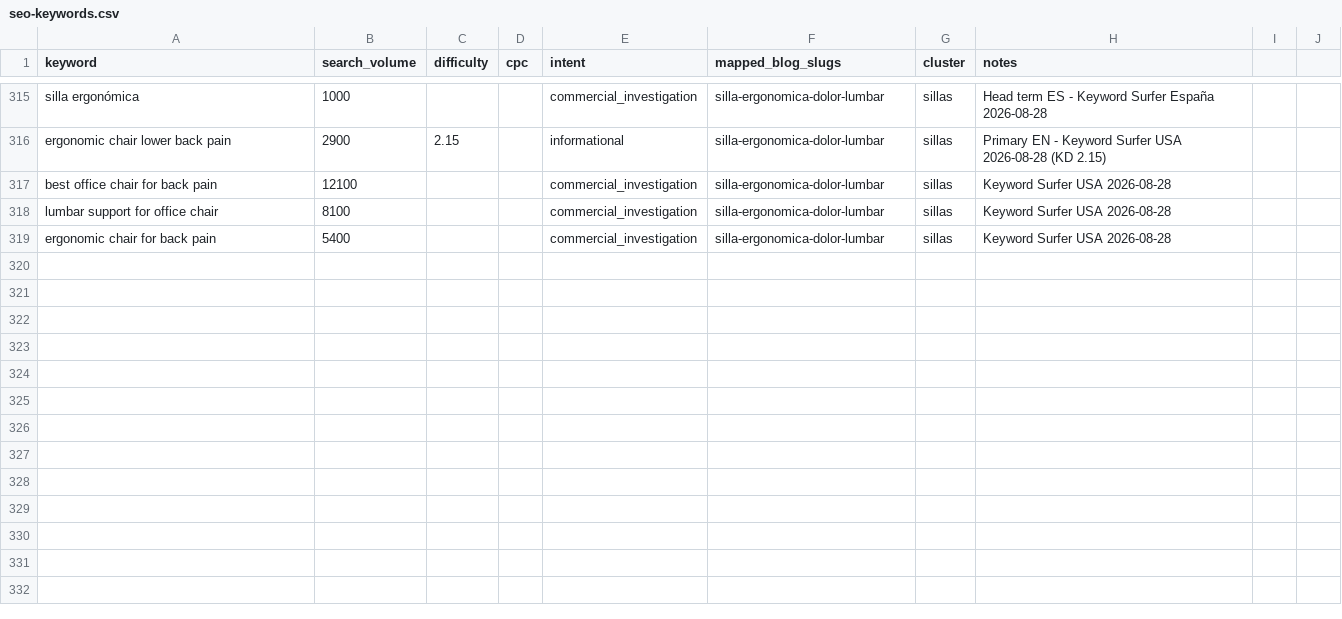
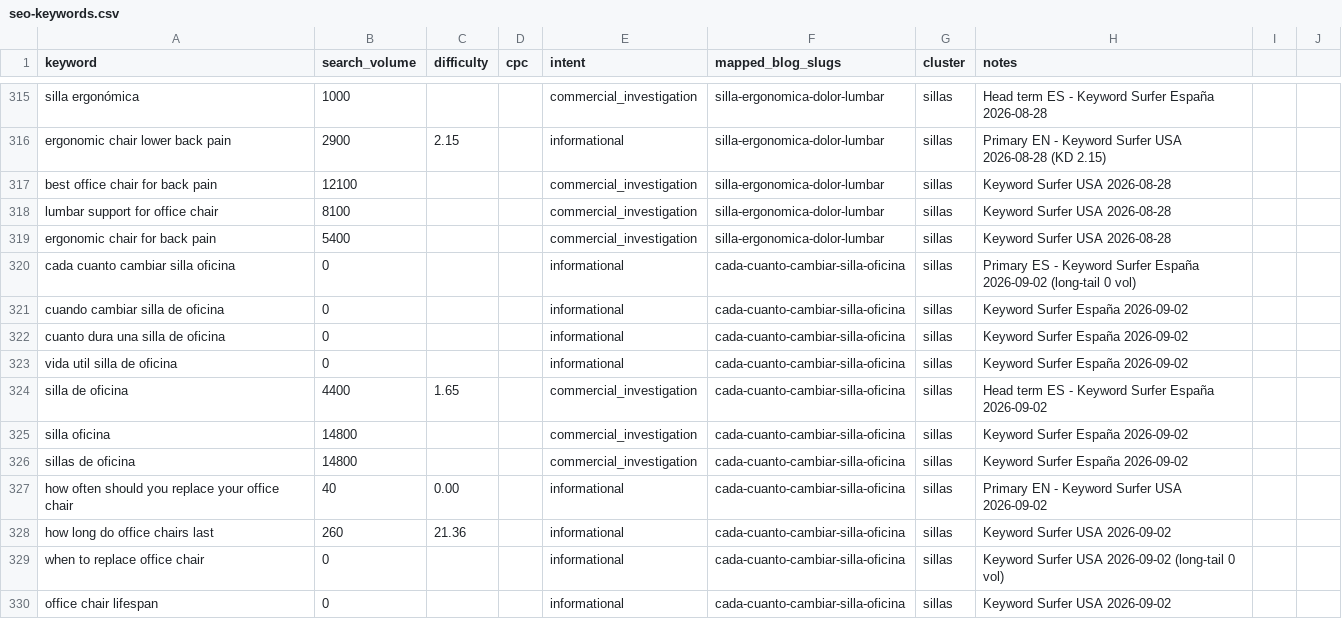
Before and after one commit to Darumo92/tuespaciodetrabajo, a CSV file: .seo-engine/data/seo-keywords.csv, drawn as a sheet; only a part is shown, gaps mark what is left out.

Commit message:
feat(contenido): artículo #7 ES+EN cada cuánto cambiar silla de oficina

```diff
--- a/.seo-engine/data/seo-keywords.csv
+++ b/.seo-engine/data/seo-keywords.csv
@@ -319 +319,12 @@ lumbar support for office chair,8100,,,commercial_investigation,silla-ergonomica
 ergonomic chair for back pain,5400,,,commercial_investigation,silla-ergonomica-dolor-lumbar,sillas,Keyword Surfer USA 2026-08-28
+cada cuanto cambiar silla oficina,0,,,informational,cada-cuanto-cambiar-silla-oficina,sillas,Primary ES - Keyword Surfer España 2026-09-02 (long-tail 0 vol)
+cuando cambiar silla de oficina,0,,,informational,cada-cuanto-cambiar-silla-oficina,sillas,Keyword Surfer España 2026-09-02
+cuanto dura una silla de oficina,0,,,informational,cada-cuanto-cambiar-silla-oficina,sillas,Keyword Surfer España 2026-09-02
+vida util silla de oficina,0,,,informational,cada-cuanto-cambiar-silla-oficina,sillas,Keyword Surfer España 2026-09-02
+silla de oficina,4400,1.65,,commercial_investigation,cada-cuanto-cambiar-silla-oficina,sillas,Head term ES - Keyword Surfer España 2026-09-02
+silla oficina,14800,,,commercial_investigation,cada-cuanto-cambiar-silla-oficina,sillas,Keyword Surfer España 2026-09-02
+sillas de oficina,14800,,,commercial_investigation,cada-cuanto-cambiar-silla-oficina,sillas,Keyword Surfer España 2026-09-02
+how often should you replace your office chair,40,0.00,,informational,cada-cuanto-cambiar-silla-oficina,sillas,Primary EN - Keyword Surfer USA 2026-09-02
+how long do office chairs last,260,21.36,,informational,cada-cuanto-cambiar-silla-oficina,sillas,Keyword Surfer USA 2026-09-02
+when to replace office chair,0,,,informational,cada-cuanto-cambiar-silla-oficina,sillas,Keyword Surfer USA 2026-09-02 (long-tail 0 vol)
+office chair lifespan,0,,,informational,cada-cuanto-cambiar-silla-oficina,sillas,Keyword Surfer USA 2026-09-02
```
Also changed, not shown: 9 other files.
